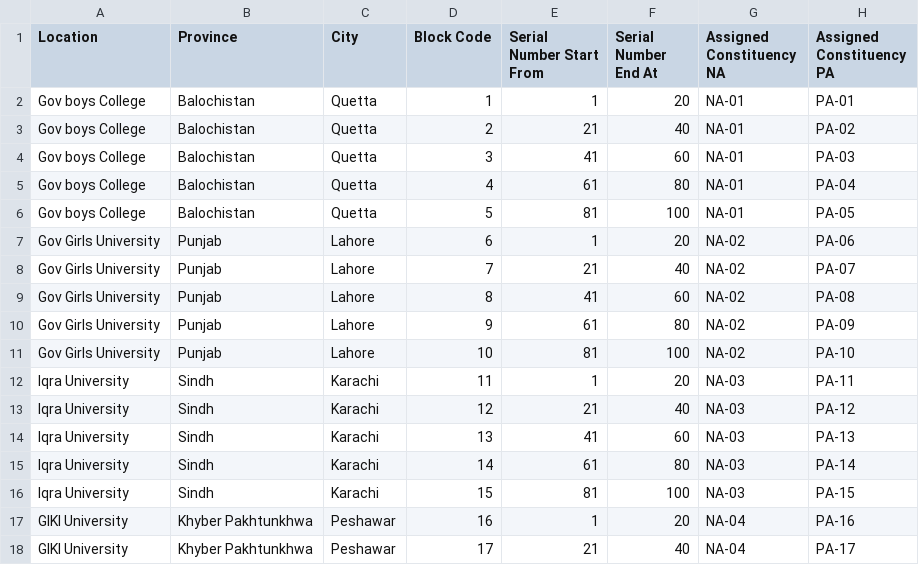
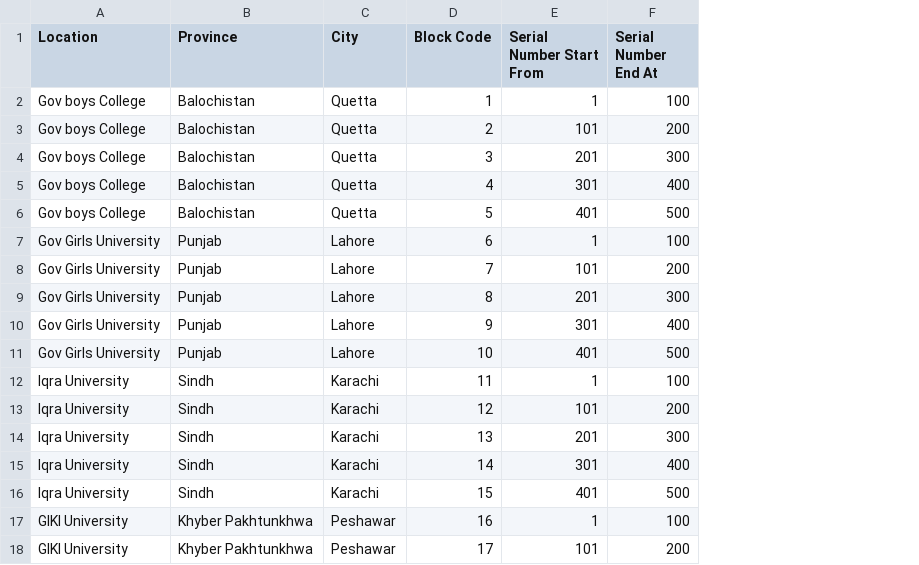
Before and after one commit to Inayat-1989/E-Voting-System-for-Blind-and-Visually-Impaired, a CSV file: files/polling_stations_file.csv, drawn as a sheet; only a part is shown; the diff covers the shown part only; the diff names each change by its address in the sheet, - before the commit and + after, or states it on an @@ line.

```diff
--- a/files/polling_stations_file.csv
+++ b/files/polling_stations_file.csv
-column G (Assigned Constituency NA), rows 2-18: NA-01 | NA-01 | NA-01 | NA-01 | NA-01 | NA-02 | NA-02 | NA-02 | NA-02 | NA-02 | NA-03 | NA-03 | NA-03 | NA-03 | NA-03 | NA-04 | NA-04
-column H (Assigned Constituency PA), rows 2-18: PA-01 | PA-02 | PA-03 | PA-04 | PA-05 | PA-06 | PA-07 | PA-08 | PA-09 | PA-10 | PA-11 | PA-12 | PA-13 | PA-14 | PA-15 | PA-16 | PA-17
-F2 (Serial Number End At): 20
+F2 (Serial Number End At): 100
-E3 (Serial Number Start From): 21
+E3 (Serial Number Start From): 101
-F3 (Serial Number End At): 40
+F3 (Serial Number End At): 200
-E4 (Serial Number Start From): 41
+E4 (Serial Number Start From): 201
-F4 (Serial Number End At): 60
+F4 (Serial Number End At): 300
-E5 (Serial Number Start From): 61
+E5 (Serial Number Start From): 301
-F5 (Serial Number End At): 80
+F5 (Serial Number End At): 400
-E6 (Serial Number Start From): 81
+E6 (Serial Number Start From): 401
-F6 (Serial Number End At): 100
+F6 (Serial Number End At): 500
-F7 (Serial Number End At): 20
+F7 (Serial Number End At): 100
-E8 (Serial Number Start From): 21
+E8 (Serial Number Start From): 101
-F8 (Serial Number End At): 40
+F8 (Serial Number End At): 200
-E9 (Serial Number Start From): 41
+E9 (Serial Number Start From): 201
-F9 (Serial Number End At): 60
+F9 (Serial Number End At): 300
-E10 (Serial Number Start From): 61
+E10 (Serial Number Start From): 301
-F10 (Serial Number End At): 80
+F10 (Serial Number End At): 400
-E11 (Serial Number Start From): 81
+E11 (Serial Number Start From): 401
-F11 (Serial Number End At): 100
+F11 (Serial Number End At): 500
-F12 (Serial Number End At): 20
+F12 (Serial Number End At): 100
-E13 (Serial Number Start From): 21
+E13 (Serial Number Start From): 101
-F13 (Serial Number End At): 40
+F13 (Serial Number End At): 200
-E14 (Serial Number Start From): 41
+E14 (Serial Number Start From): 201
-F14 (Serial Number End At): 60
+F14 (Serial Number End At): 300
-E15 (Serial Number Start From): 61
+E15 (Serial Number Start From): 301
-F15 (Serial Number End At): 80
+F15 (Serial Number End At): 400
-E16 (Serial Number Start From): 81
+E16 (Serial Number Start From): 401
-F16 (Serial Number End At): 100
+F16 (Serial Number End At): 500
-F17 (Serial Number End At): 20
+F17 (Serial Number End At): 100
-E18 (Serial Number Start From): 21
+E18 (Serial Number Start From): 101
-F18 (Serial Number End At): 40
+F18 (Serial Number End At): 200
```
Also changed, not shown: 15 edited cells elsewhere in this file, files/E-Voting-System-for-Blind-and-Visually-Impaired.csv, files/voters_file.csv, 16 other files.
